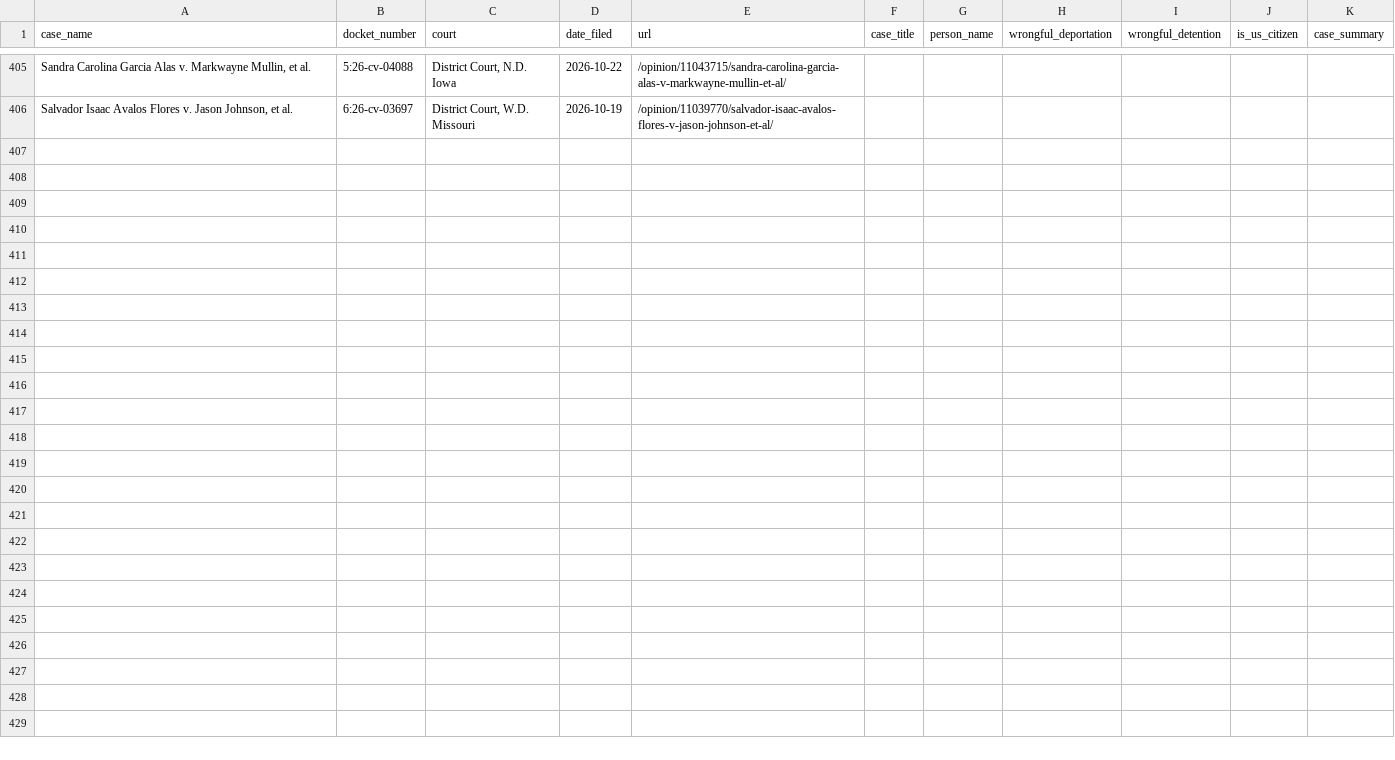
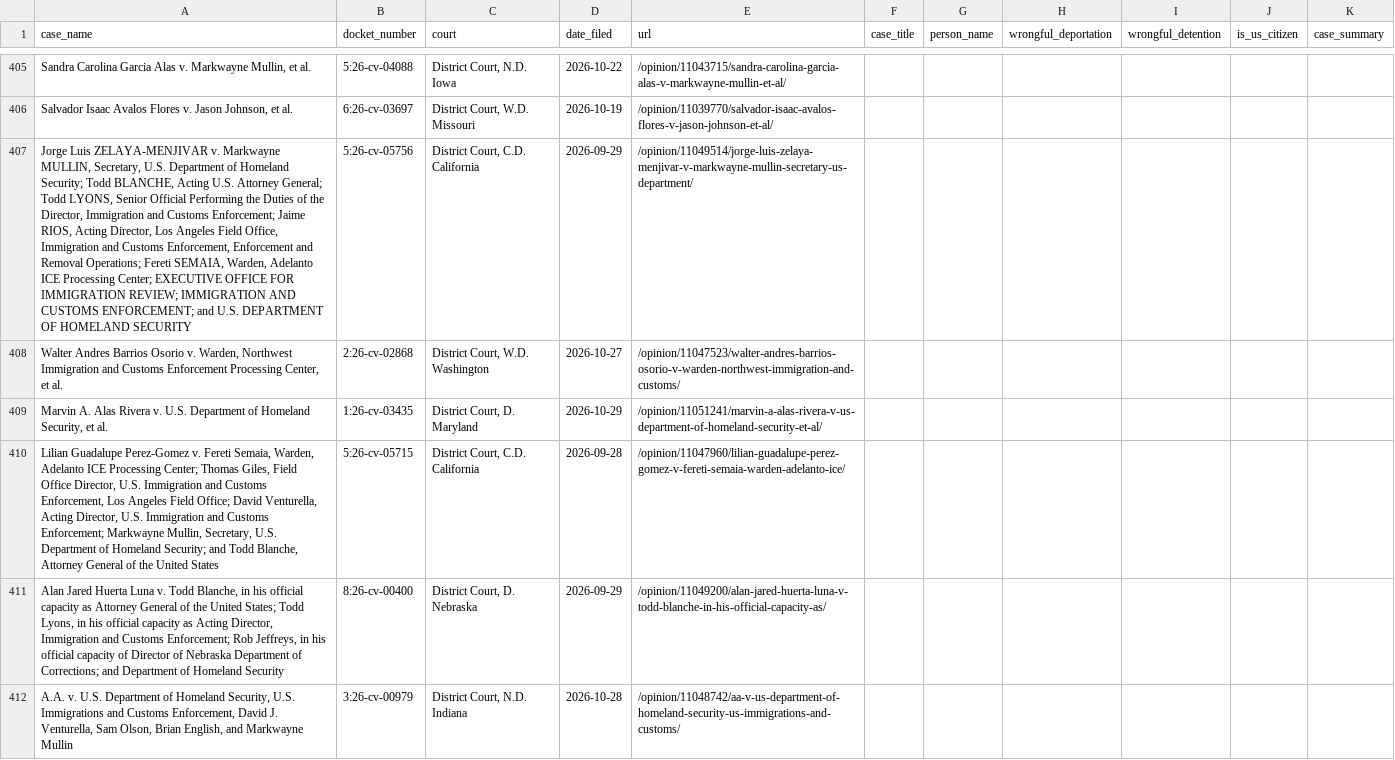
Before and after one commit to jackwerner/wrongfulDeportationsAndDetentions, a CSV file: courtlistener_cases.csv, drawn as a sheet; only a part is shown, gaps mark what is left out; the diff covers the shown part only; the diff names each change by its address in the sheet, - before the commit and + after, or states it on an @@ line.

```diff
--- a/courtlistener_cases.csv
+++ b/courtlistener_cases.csv
+row 407: Jorge Luis ZELAYA-MENJIVAR v. Markwayne MULLIN, Secretary, U.S. Department of Homeland Security; Todd BLANCHE, Acting U.S. Attorney General; Todd LYONS, Senior Official Performing the Duties of the Director, Immigration and Customs Enforcement; Jaime RIOS, Acting Director, Los Angeles Field Office, Immigration and Customs Enforcement, Enforcement and Removal Operations; Fereti SEMAIA, Warden, Adelanto ICE Processing Center; EXECUTIVE OFFICE FOR IMMIGRATION REVIEW; IMMIGRATION AND CUSTOMS ENFORCEMENT; and U.S. DEPARTMENT OF HOMELAND SECURITY | 5:26-cv-05756 | District Court, C.D. California | 2026-09-29 | /opinion/11049514/jorge-luis-zelaya-menjivar-v-markwayne-mullin-secretary-us-department/
+row 408: Walter Andres Barrios Osorio v. Warden, Northwest Immigration and Customs Enforcement Processing Center, et al. | 2:26-cv-02868 | District Court, W.D. Washington | 2026-10-27 | /opinion/11047523/walter-andres-barrios-osorio-v-warden-northwest-immigration-and-customs/
+row 409: Marvin A. Alas Rivera v. U.S. Department of Homeland Security, et al. | 1:26-cv-03435 | District Court, D. Maryland | 2026-10-29 | /opinion/11051241/marvin-a-alas-rivera-v-us-department-of-homeland-security-et-al/
+row 410: Lilian Guadalupe Perez-Gomez v. Fereti Semaia, Warden, Adelanto ICE Processing Center; Thomas Giles, Field Office Director, U.S. Immigration and Customs Enforcement, Los Angeles Field Office; David Venturella, Acting Director, U.S. Immigration and Customs Enforcement; Markwayne Mullin, Secretary, U.S. Department of Homeland Security; and Todd Blanche, Attorney General of the United States | 5:26-cv-05715 | District Court, C.D. California | 2026-09-28 | /opinion/11047960/lilian-guadalupe-perez-gomez-v-fereti-semaia-warden-adelanto-ice/
+row 411: Alan Jared Huerta Luna v. Todd Blanche, in his official capacity as Attorney General of the United States; Todd Lyons, in his official capacity as Acting Director, Immigration and Customs Enforcement; Rob Jeffreys, in his official capacity of Director of Nebraska Department of Corrections; and Department of Homeland Security | 8:26-cv-00400 | District Court, D. Nebraska | 2026-09-29 | /opinion/11049200/alan-jared-huerta-luna-v-todd-blanche-in-his-official-capacity-as/
+row 412: A.A. v. U.S. Department of Homeland Security, U.S. Immigrations and Customs Enforcement, David J. Venturella, Sam Olson, Brian English, and Markwayne Mullin | 3:26-cv-00979 | District Court, N.D. Indiana | 2026-10-28 | /opinion/11048742/aa-v-us-department-of-homeland-security-us-immigrations-and-customs/
```
Also changed, not shown: 5 added rows elsewhere in this file.
